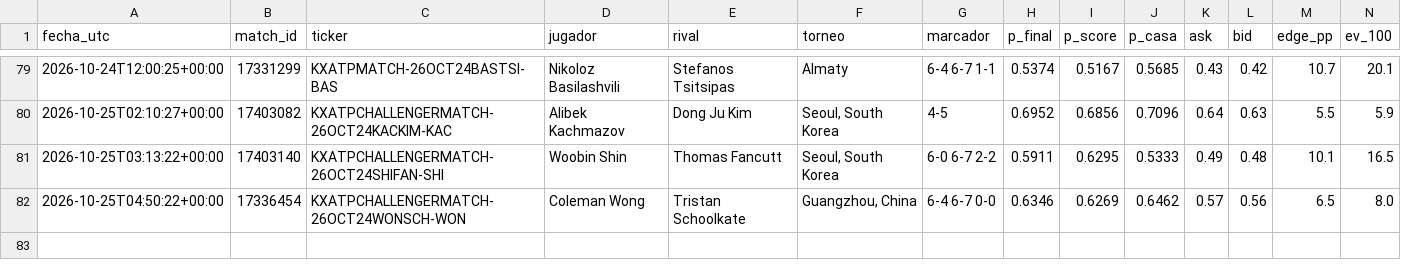
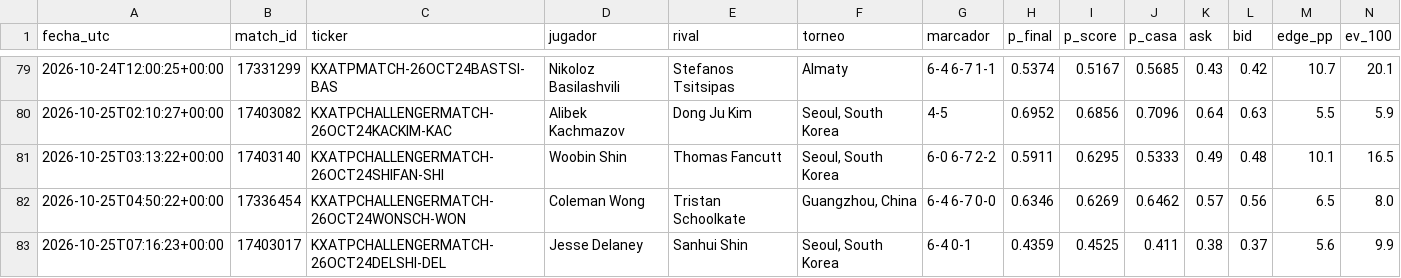
Before and after one commit to dineroforever/tenis-alertas, a CSV file: sombra_entradas.csv, drawn as a sheet; only a part is shown, gaps mark what is left out; rows hold the shown columns only; the diff names each change by its address in the sheet, - before the commit and + after, or states it on an @@ line.

```diff
--- a/sombra_entradas.csv
+++ b/sombra_entradas.csv
+row 83: 2026-10-25T07:16:23+00:00 | 17403017 | KXATPCHALLENGERMATCH-26OCT24DELSHI-DEL | Jesse Delaney | Sanhui Shin | Seoul, South Korea | 6-4 0-1 | 0.4359 | 0.4525 | 0.411 | 0.38 | 0.37 | 5.6 | 9.9
```
Also changed, not shown: candidatos.csv, marcas_guia_juan.csv, 1 other file.
